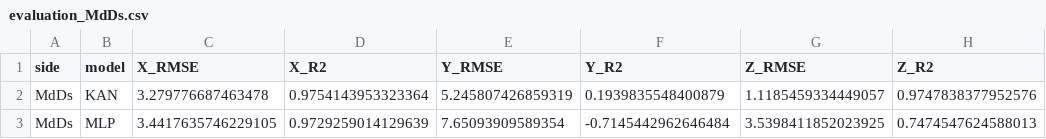
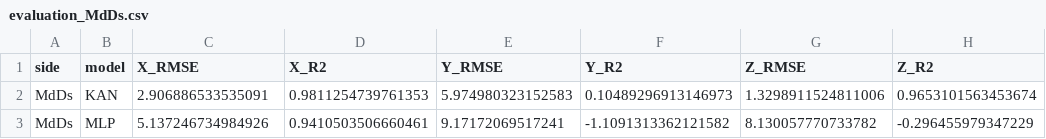
Before and after one commit to MichelaFaella/KAN_Kinematics, a CSV file: results/evaluation_MdDs.csv, drawn as a sheet.

```diff
--- a/results/evaluation_MdDs.csv
+++ b/results/evaluation_MdDs.csv
@@ -1,3 +1,3 @@
 side,model,X_RMSE,X_R2,Y_RMSE,Y_R2,Z_RMSE,Z_R2
-MdDs,KAN,3.279776687463478,0.9754143953323364,5.245807426859319,0.1939835548400879,1.1185459334449057,0.9747838377952576
-MdDs,MLP,3.4417635746229105,0.9729259014129639,7.65093909589354,-0.7145442962646484,3.5398411852023925,0.7474547624588013
+MdDs,KAN,2.906886533535091,0.9811254739761353,5.974980323152583,0.10489296913146973,1.3298911524811006,0.9653101563453674
+MdDs,MLP,5.137246734984926,0.9410503506660461,9.17172069517241,-1.1091313362121582,8.130057770733782,-0.296455979347229
```
Also changed, not shown: results/evaluation_MdDd.csv, results/evaluation_MsDs.csv, 16 other files.
